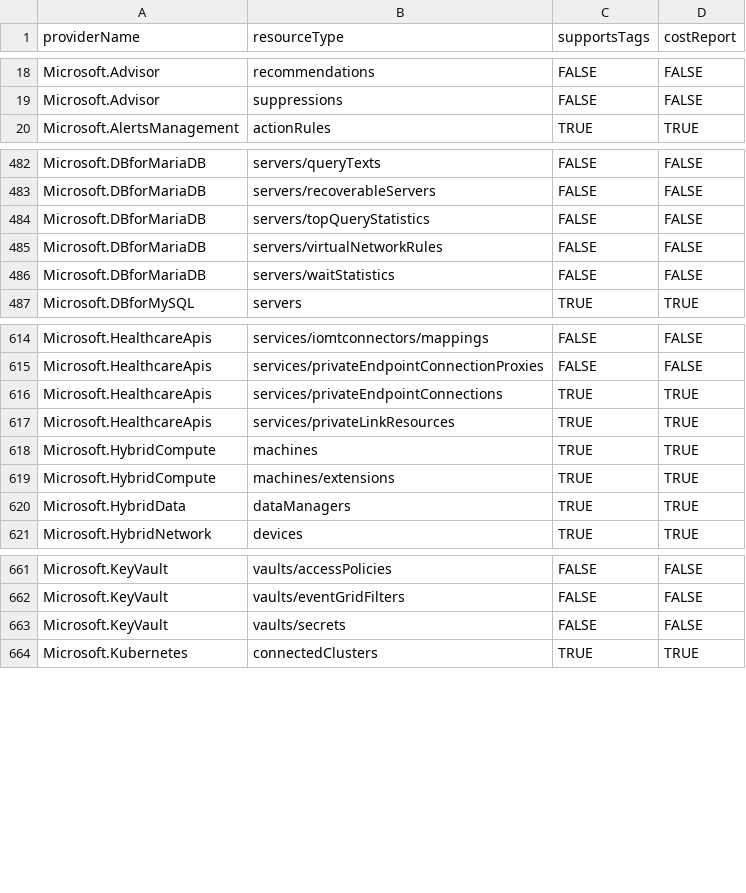
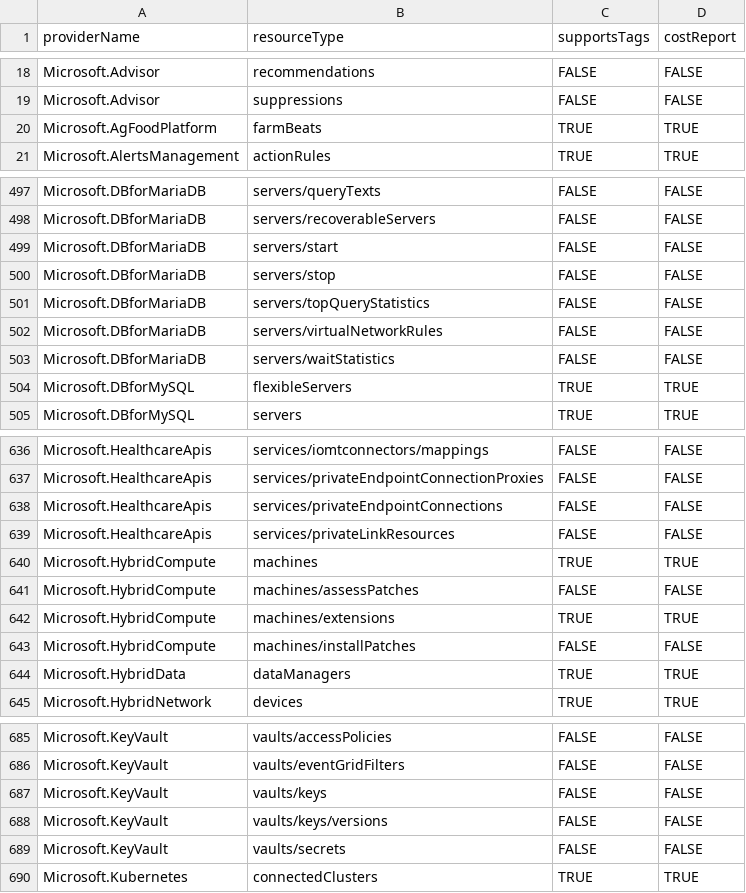
Before and after one commit to tfitzmac/resource-capabilities, a CSV file: tag-support.csv, drawn as a sheet; only a part is shown, gaps mark what is left out; the diff covers the shown part only.

```diff
--- a/tag-support.csv
+++ b/tag-support.csv
@@ -19,2 +19,3 @@ Microsoft.Advisor,recommendations,FALSE,FALSE
 Microsoft.Advisor,suppressions,FALSE,FALSE
+Microsoft.AgFoodPlatform,farmBeats,TRUE,TRUE
 Microsoft.AlertsManagement,actionRules,TRUE,TRUE
@@ -483,2 +498,4 @@ Microsoft.DBforMariaDB,servers/queryTexts,FALSE,FALSE
 Microsoft.DBforMariaDB,servers/recoverableServers,FALSE,FALSE
+Microsoft.DBforMariaDB,servers/start,FALSE,FALSE
+Microsoft.DBforMariaDB,servers/stop,FALSE,FALSE
 Microsoft.DBforMariaDB,servers/topQueryStatistics,FALSE,FALSE
@@ -486,2 +503,3 @@ Microsoft.DBforMariaDB,servers/virtualNetworkRules,FALSE,FALSE
 Microsoft.DBforMariaDB,servers/waitStatistics,FALSE,FALSE
+Microsoft.DBforMySQL,flexibleServers,TRUE,TRUE
 Microsoft.DBforMySQL,servers,TRUE,TRUE
@@ -615,6 +637,8 @@ Microsoft.HealthcareApis,services/iomtconnectors/mappings,FALSE,FALSE
 Microsoft.HealthcareApis,services/privateEndpointConnectionProxies,FALSE,FALSE
-Microsoft.HealthcareApis,services/privateEndpointConnections,TRUE,TRUE
-Microsoft.HealthcareApis,services/privateLinkResources,TRUE,TRUE
+Microsoft.HealthcareApis,services/privateEndpointConnections,FALSE,FALSE
+Microsoft.HealthcareApis,services/privateLinkResources,FALSE,FALSE
 Microsoft.HybridCompute,machines,TRUE,TRUE
+Microsoft.HybridCompute,machines/assessPatches,FALSE,FALSE
 Microsoft.HybridCompute,machines/extensions,TRUE,TRUE
+Microsoft.HybridCompute,machines/installPatches,FALSE,FALSE
 Microsoft.HybridData,dataManagers,TRUE,TRUE
@@ -662,2 +686,4 @@ Microsoft.KeyVault,vaults/accessPolicies,FALSE,FALSE
 Microsoft.KeyVault,vaults/eventGridFilters,FALSE,FALSE
+Microsoft.KeyVault,vaults/keys,FALSE,FALSE
+Microsoft.KeyVault,vaults/keys/versions,FALSE,FALSE
 Microsoft.KeyVault,vaults/secrets,FALSE,FALSE
```
Also changed, not shown: 31 added rows elsewhere in this file, complete-mode-deletion.csv.
